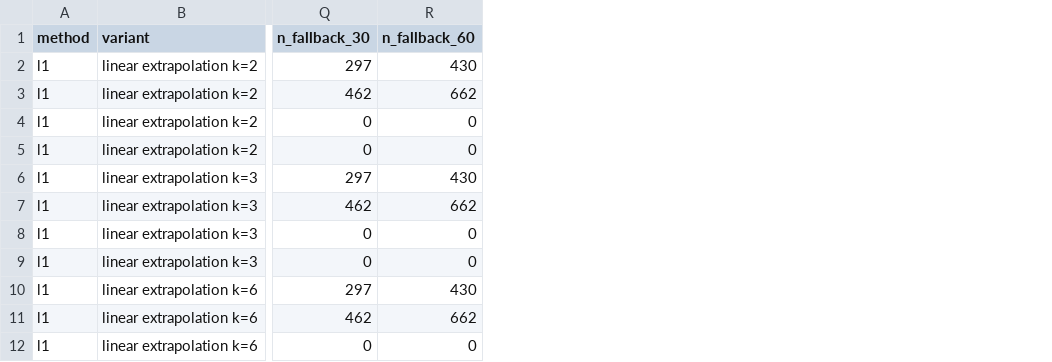
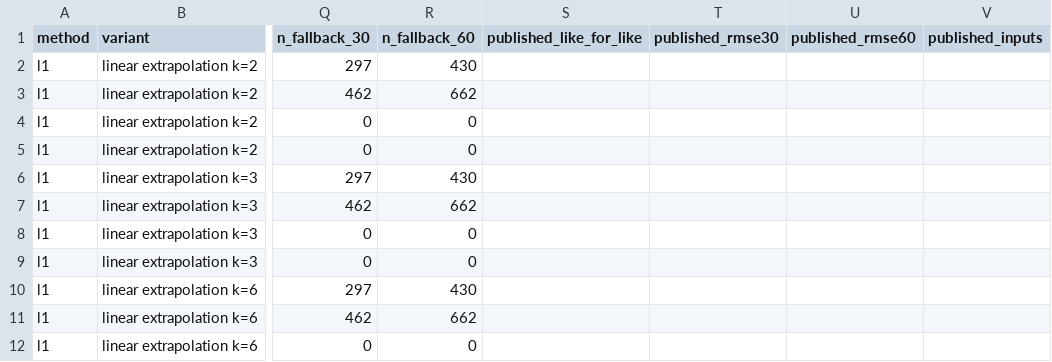
Before and after one commit to suhasreddybv/cgm-forecast-conformal, a CSV file: results/baselines_challenge_scores.csv, drawn as a sheet; only a part is shown, gaps mark what is left out; the diff names each change by its address in the sheet, - before the commit and + after, or states it on an @@ line.

```diff
--- a/results/baselines_challenge_scores.csv
+++ b/results/baselines_challenge_scores.csv
+column S (published_like_for_like), empty
+column T (published_rmse30), empty
+column U (published_rmse60), empty
+column V (published_inputs), empty
```
Also changed, not shown: 7 other files.
